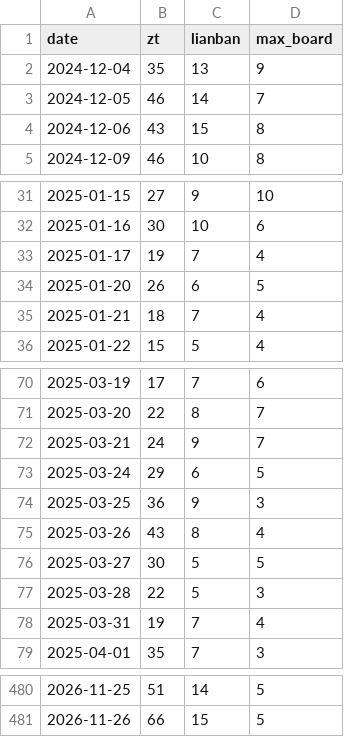
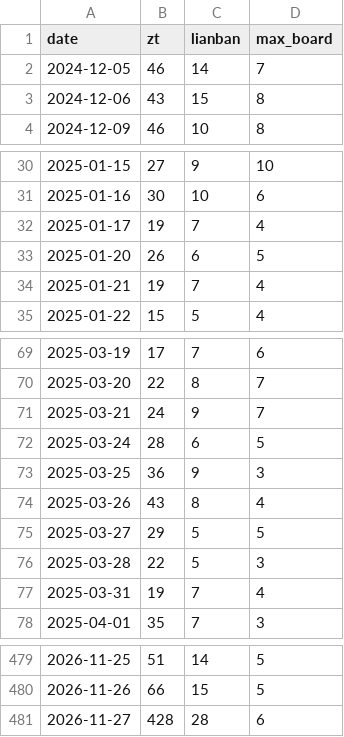
Before and after one commit to SHG4666/a-share-daily, a CSV file: data/zt_daily.csv, drawn as a sheet; only a part is shown, gaps mark what is left out.

```diff
--- a/data/zt_daily.csv
+++ b/data/zt_daily.csv
@@ -1,3 +1,2 @@
 date,zt,lianban,max_board
-2024-12-04,35,13,9
 2024-12-05,46,14,7
@@ -34,3 +33,3 @@ date,zt,lianban,max_board
 2025-01-20,26,6,5
-2025-01-21,18,7,4
+2025-01-21,19,7,4
 2025-01-22,15,5,4
@@ -72,6 +71,6 @@ date,zt,lianban,max_board
 2025-03-21,24,9,7
-2025-03-24,29,6,5
+2025-03-24,28,6,5
 2025-03-25,36,9,3
 2025-03-26,43,8,4
-2025-03-27,30,5,5
+2025-03-27,29,5,5
 2025-03-28,22,5,3
@@ -481 +480,2 @@ date,zt,lianban,max_board
 2026-11-26,66,15,5
+2026-11-27,428,28,6
```
Also changed, not shown: data/backtest.csv, data/zt_study.csv, 4 other files.
